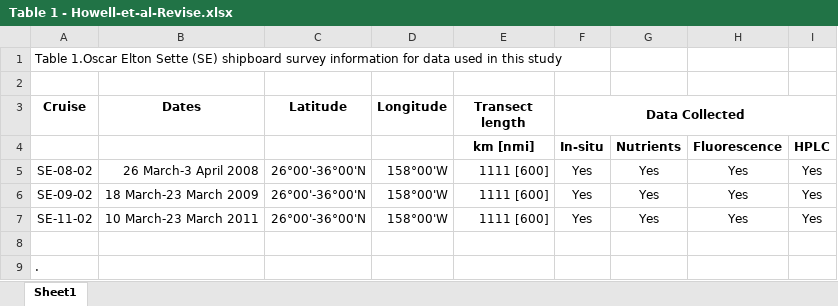
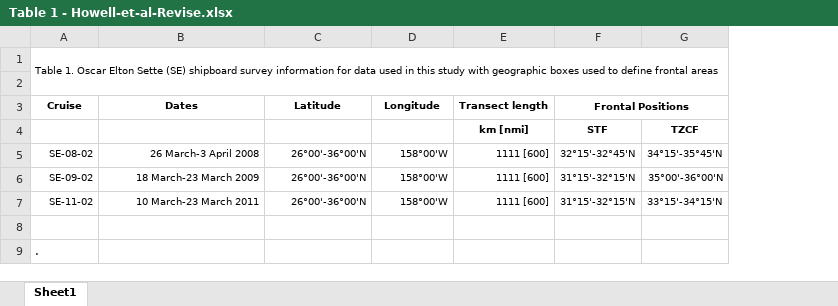
Before and after one commit to xenocoder/TZCF-Figures, an Excel workbook: Table 1 - Shipboard surveys/Table 1 - Howell-et-al-Revise.xlsx, sheet Sheet1, drawn as a sheet; values as stored, in another font and other column widths than the file's, no borders; removed rows and columns are numbered as before the commit, all else as after; the diff names each change by its address in the sheet, - before the commit and + after, or states it on an @@ line.

Commit message:
Made three tables and fixed Figure 2

```diff
--- a/Table 1 - Shipboard surveys/Table 1 - Howell-et-al-Revise.xlsx (sheet Sheet1)
+++ b/Table 1 - Shipboard surveys/Table 1 - Howell-et-al-Revise.xlsx (sheet Sheet1)
-column F (Data Collected), rows 4-7: In-situ | Yes | Yes | Yes
-column G, rows 4-7: Nutrients | Yes | Yes | Yes
-column H, rows 4-7: Fluorescence | Yes | Yes | Yes
-column I, rows 4-7: HPLC | Yes | Yes | Yes
+column F (Frontal Positions), rows 4-7: STF | 32°15'-32°45'N | 31°15'-32°15'N | 31°15'-32°15'N
+column G, rows 4-7: TZCF | 34°15'-35°45'N | 35°00'-36°00'N | 33°15'-34°15'N
-A1 (Cruise): Table 1.Oscar Elton Sette (SE) shipboard survey information for data used in this study
+A1 (Cruise): Table 1. Oscar Elton Sette (SE) shipboard survey information for data used in this study with geographic boxes used to define frontal areas
@@ A1 text size: smaller @@
+A1:G2 merged
@@ A3:E3 text size: smaller @@
@@ E4 text size: smaller @@
@@ A5:E7 text size: smaller @@
```
Also changed, not shown: Table 2 - Diagnostic Pigments/TableX-ChloropigmentTable.xlsx, 7 other files.
